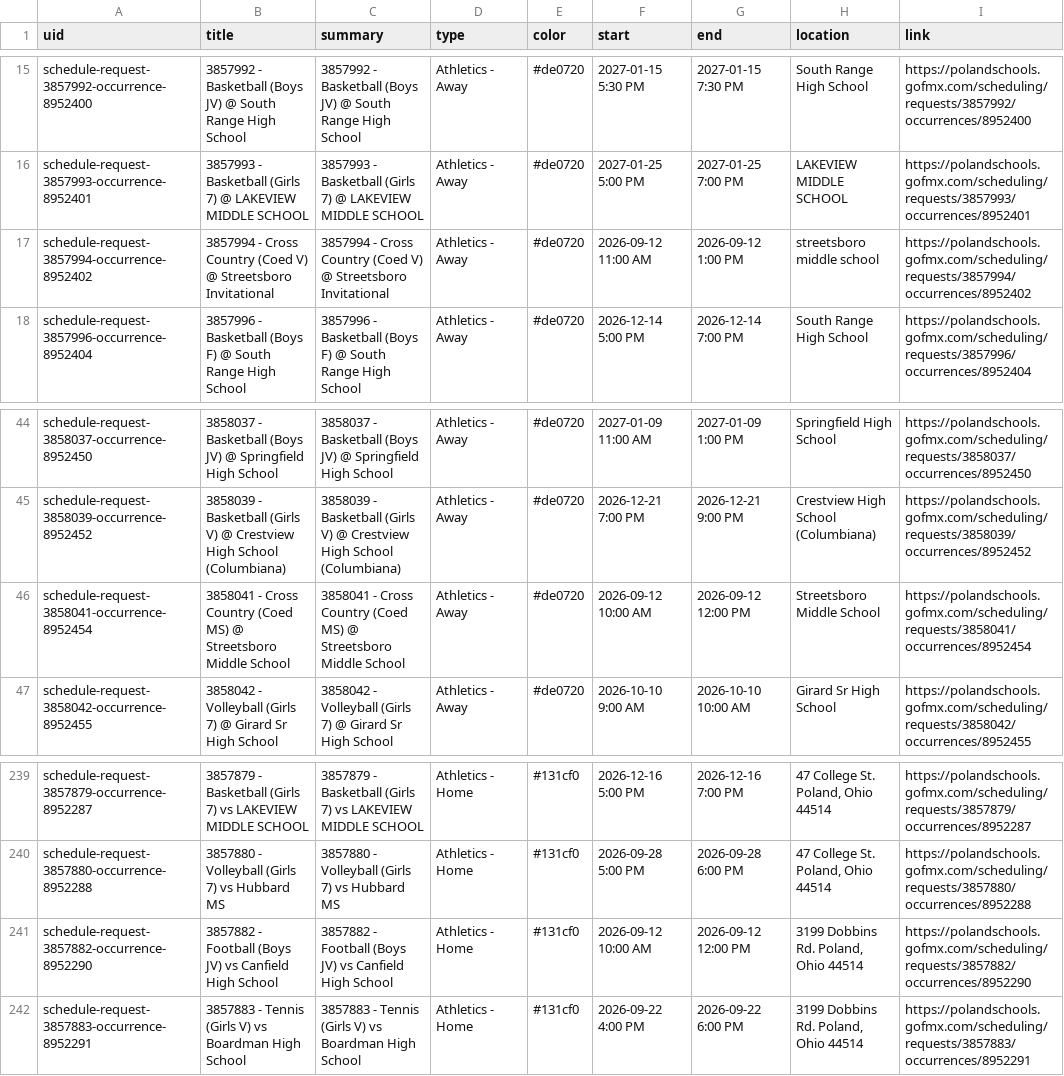
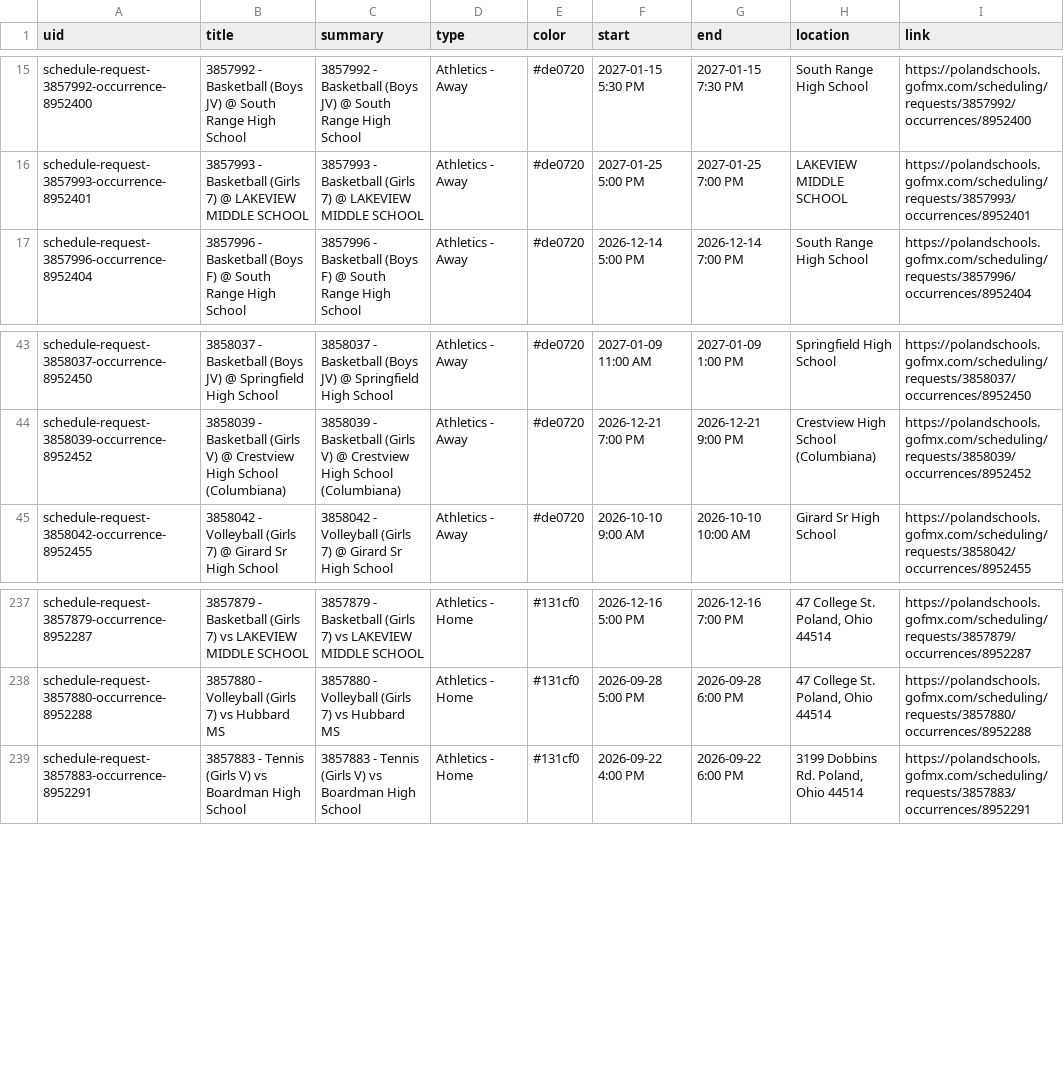
Before and after one commit to nruggieri-poland/calendar, a CSV file: output/events.csv, drawn as a sheet; only a part is shown, gaps mark what is left out.

```diff
--- a/output/events.csv
+++ b/output/events.csv
@@ -16,3 +16,2 @@ schedule-request-3857992-occurrence-8952400,3857992 - Basketball (Boys JV) @ Sou
 schedule-request-3857993-occurrence-8952401,3857993 - Basketball (Girls 7) @ LAKEVIEW MIDDLE SCHOOL,3857993 - Basketball (Girls 7) @ LAKEVIEW MIDDLE SCHOOL,Athletics - Away,#de0720,2027-01-25 5:00 PM,2027-01-25 7:00 PM,LAKEVIEW MIDDLE SCHOOL,https://polandschools.gofmx.com/scheduling/requests/3857993/occurrences/8952401
-schedule-request-3857994-occurrence-8952402,3857994 - Cross Country (Coed V) @ Streetsboro Invitational,3857994 - Cross Country (Coed V) @ Streetsboro Invitational,Athletics - Away,#de0720,2026-09-12 11:00 AM,2026-09-12 1:00 PM,streetsboro middle school,https://polandschools.gofmx.com/scheduling/requests/3857994/occurrences/8952402
 schedule-request-3857996-occurrence-8952404,3857996 - Basketball (Boys F) @ South Range High School,3857996 - Basketball (Boys F) @ South Range High School,Athletics - Away,#de0720,2026-12-14 5:00 PM,2026-12-14 7:00 PM,South Range High School,https://polandschools.gofmx.com/scheduling/requests/3857996/occurrences/8952404
@@ -45,3 +44,2 @@ schedule-request-3858037-occurrence-8952450,3858037 - Basketball (Boys JV) @ Spr
 schedule-request-3858039-occurrence-8952452,3858039 - Basketball (Girls V) @ Crestview High School (Columbiana),3858039 - Basketball (Girls V) @ Crestview High School (Columbiana),Athletics - Away,#de0720,2026-12-21 7:00 PM,2026-12-21 9:00 PM,Crestview High School (Columbiana),https://polandschools.gofmx.com/scheduling/requests/3858039/occurrences/8952452
-schedule-request-3858041-occurrence-8952454,3858041 - Cross Country (Coed MS) @ Streetsboro Middle School,3858041 - Cross Country (Coed MS) @ Streetsboro Middle School,Athletics - Away,#de0720,2026-09-12 10:00 AM,2026-09-12 12:00 PM,Streetsboro Middle School,https://polandschools.gofmx.com/scheduling/requests/3858041/occurrences/8952454
 schedule-request-3858042-occurrence-8952455,3858042 - Volleyball (Girls 7) @ Girard Sr High School,3858042 - Volleyball (Girls 7) @ Girard Sr High School,Athletics - Away,#de0720,2026-10-10 9:00 AM,2026-10-10 10:00 AM,Girard Sr High School,https://polandschools.gofmx.com/scheduling/requests/3858042/occurrences/8952455
@@ -240,3 +238,2 @@ schedule-request-3857879-occurrence-8952287,3857879 - Basketball (Girls 7) vs LA
 schedule-request-3857880-occurrence-8952288,3857880 - Volleyball (Girls 7) vs Hubbard MS,3857880 - Volleyball (Girls 7) vs Hubbard MS,Athletics - Home,#131cf0,2026-09-28 5:00 PM,2026-09-28 6:00 PM,"47 College St. Poland, Ohio 44514",https://polandschools.gofmx.com/scheduling/requests/3857880/occurrences/8952288
-schedule-request-3857882-occurrence-8952290,3857882 - Football (Boys JV) vs Canfield High School,3857882 - Football (Boys JV) vs Canfield High School,Athletics - Home,#131cf0,2026-09-12 10:00 AM,2026-09-12 12:00 PM,"3199 Dobbins Rd. Poland, Ohio 44514",https://polandschools.gofmx.com/scheduling/requests/3857882/occurrences/8952290
 schedule-request-3857883-occurrence-8952291,3857883 - Tennis (Girls V) vs Boardman High School,3857883 - Tennis (Girls V) vs Boardman High School,Athletics - Home,#131cf0,2026-09-22 4:00 PM,2026-09-22 6:00 PM,"3199 Dobbins Rd. Poland, Ohio 44514",https://polandschools.gofmx.com/scheduling/requests/3857883/occurrences/8952291
```
Also changed, not shown: 3 other files.
